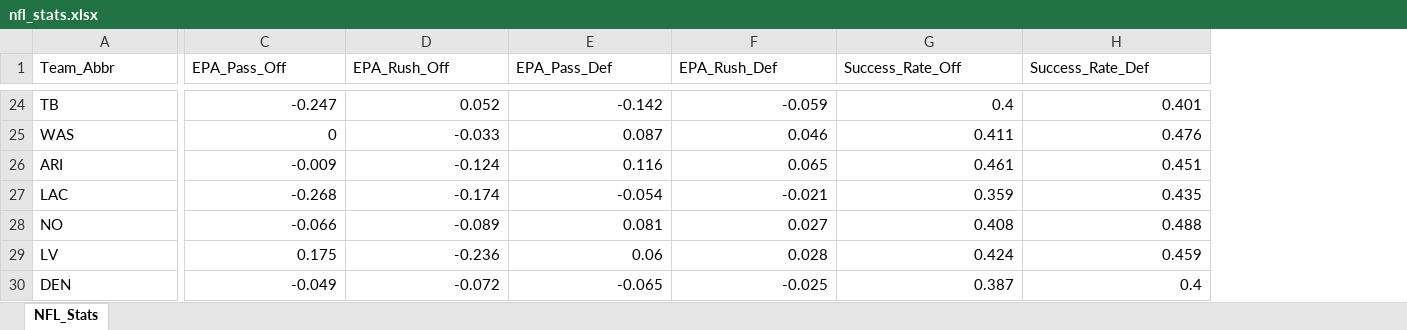
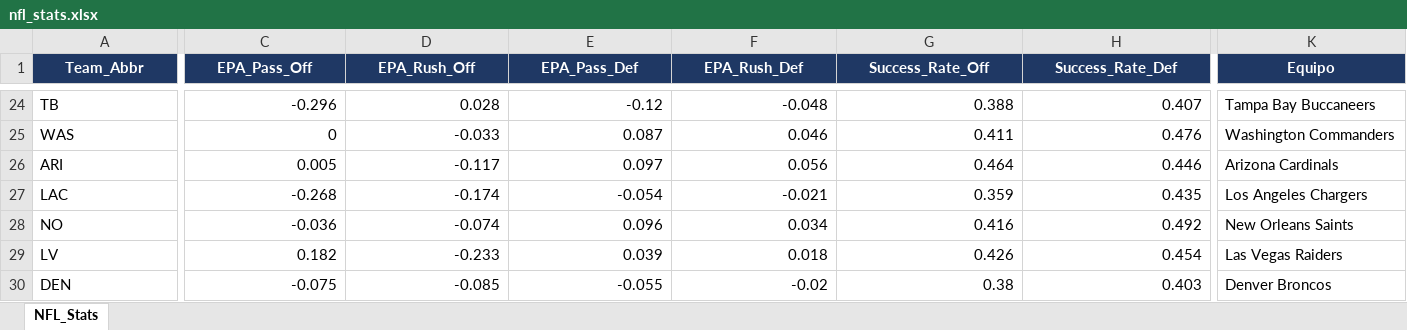
Before and after one commit to marcelovzz/nfl, an Excel workbook: nfl_stats.xlsx, sheet NFL_Stats, drawn as a sheet; only a part is shown, gaps mark what is left out; values as stored, in another font and other column widths than the file's, no borders; the diff covers the shown part only; the diff names each change by its address in the sheet, - before the commit and + after, or states it on an @@ line.

```diff
--- a/nfl_stats.xlsx (sheet NFL_Stats)
+++ b/nfl_stats.xlsx (sheet NFL_Stats)
+column K (Equipo), rows 24-30: Tampa Bay Buccaneers | Washington Commanders | Arizona Cardinals | Los Angeles Chargers | New Orleans Saints | Las Vegas Raiders | Denver Broncos
@@ A1:H1 fill: none → #1F3864, bold: off → on, text colour: black → #FFFFFF, alignment: left → center @@
-C24 (EPA_Pass_Off): -0.247
+C24 (EPA_Pass_Off): -0.296
-D24 (EPA_Rush_Off): 0.052
+D24 (EPA_Rush_Off): 0.028
-E24 (EPA_Pass_Def): -0.142
+E24 (EPA_Pass_Def): -0.12
-F24 (EPA_Rush_Def): -0.059
+F24 (EPA_Rush_Def): -0.048
-G24 (Success_Rate_Off): 0.4
+G24 (Success_Rate_Off): 0.388
-H24 (Success_Rate_Def): 0.401
+H24 (Success_Rate_Def): 0.407
-C26 (EPA_Pass_Off): -0.009
+C26 (EPA_Pass_Off): 0.005
-D26 (EPA_Rush_Off): -0.124
+D26 (EPA_Rush_Off): -0.117
-E26 (EPA_Pass_Def): 0.116
+E26 (EPA_Pass_Def): 0.097
-F26 (EPA_Rush_Def): 0.065
+F26 (EPA_Rush_Def): 0.056
-G26 (Success_Rate_Off): 0.461
+G26 (Success_Rate_Off): 0.464
-H26 (Success_Rate_Def): 0.451
+H26 (Success_Rate_Def): 0.446
-C28 (EPA_Pass_Off): -0.066
+C28 (EPA_Pass_Off): -0.036
-D28 (EPA_Rush_Off): -0.089
+D28 (EPA_Rush_Off): -0.074
-E28 (EPA_Pass_Def): 0.081
+E28 (EPA_Pass_Def): 0.096
-F28 (EPA_Rush_Def): 0.027
+F28 (EPA_Rush_Def): 0.034
-G28 (Success_Rate_Off): 0.408
+G28 (Success_Rate_Off): 0.416
-H28 (Success_Rate_Def): 0.488
+H28 (Success_Rate_Def): 0.492
-C29 (EPA_Pass_Off): 0.175
+C29 (EPA_Pass_Off): 0.182
-D29 (EPA_Rush_Off): -0.236
+D29 (EPA_Rush_Off): -0.233
-E29 (EPA_Pass_Def): 0.06
+E29 (EPA_Pass_Def): 0.039
-F29 (EPA_Rush_Def): 0.028
+F29 (EPA_Rush_Def): 0.018
-G29 (Success_Rate_Off): 0.424
+G29 (Success_Rate_Off): 0.426
-H29 (Success_Rate_Def): 0.459
+H29 (Success_Rate_Def): 0.454
-C30 (EPA_Pass_Off): -0.049
+C30 (EPA_Pass_Off): -0.075
-D30 (EPA_Rush_Off): -0.072
+D30 (EPA_Rush_Off): -0.085
-E30 (EPA_Pass_Def): -0.065
+E30 (EPA_Pass_Def): -0.055
-F30 (EPA_Rush_Def): -0.025
+F30 (EPA_Rush_Def): -0.02
-G30 (Success_Rate_Off): 0.387
+G30 (Success_Rate_Off): 0.38
-H30 (Success_Rate_Def): 0.4
+H30 (Success_Rate_Def): 0.403
```
Also changed, not shown: 1 added row, 1 removed row, 14 added columns, 131 edited cells and cell formats elsewhere in this sheet, 2 other files.
